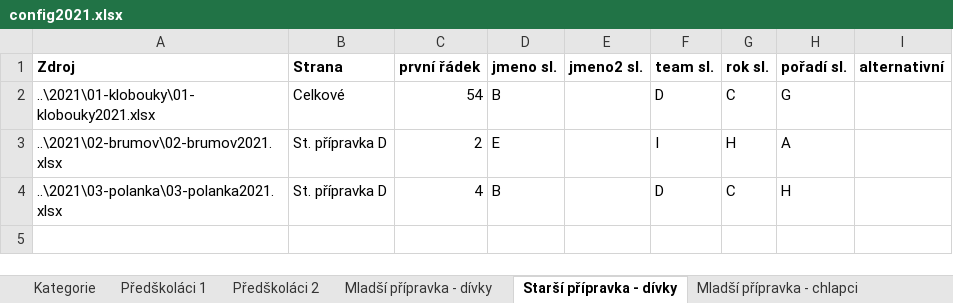
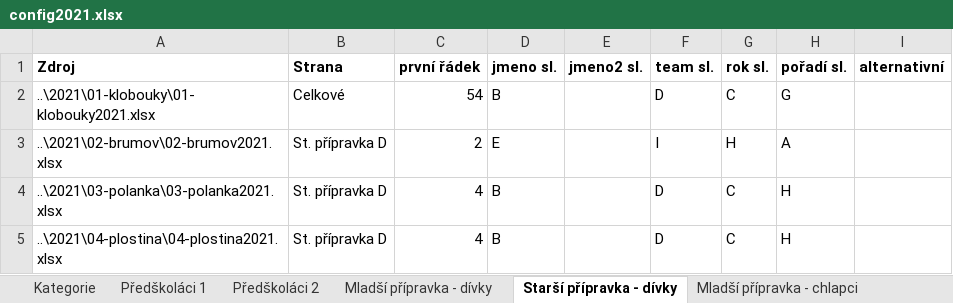
Before and after one commit to pavelchuchma/vkct, an Excel workbook: processor/config2021.xlsx, sheet Starší přípravka - dívky, drawn as a sheet; values as stored, in another font and other column widths than the file's, no borders; the diff names each change by its address in the sheet, - before the commit and + after, or states it on an @@ line.

```diff
--- a/processor/config2021.xlsx (sheet Starší přípravka - dívky)
+++ b/processor/config2021.xlsx (sheet Starší přípravka - dívky)
+row 5: ..\2021\04-plostina\04-plostina2021.xlsx | St. přípravka D | 4 | B |  | D | C | H
```
Also changed, not shown: sheet Mladší přípravka - chlapci, sheet Předškoláci 1, sheet Juniorky, sheet Mladší přípravka - dívky, sheet Starší žáci, sheet Předškoláci 2, 10 more sheets, 2021/01-klobouky/01-klobouky2021.xlsx, 49 other files.
